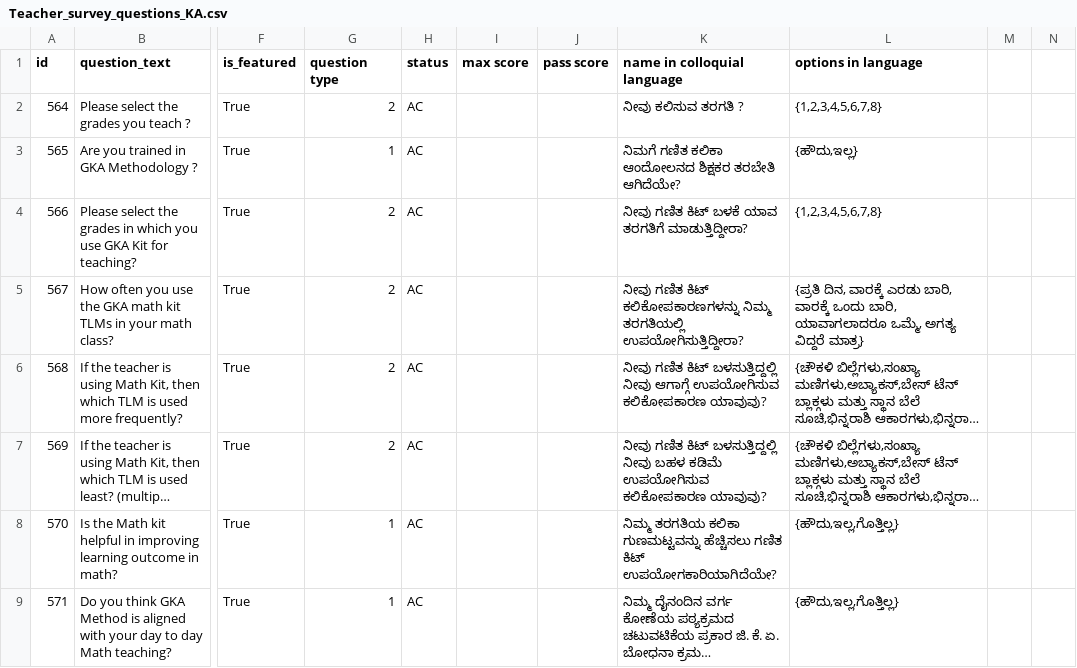
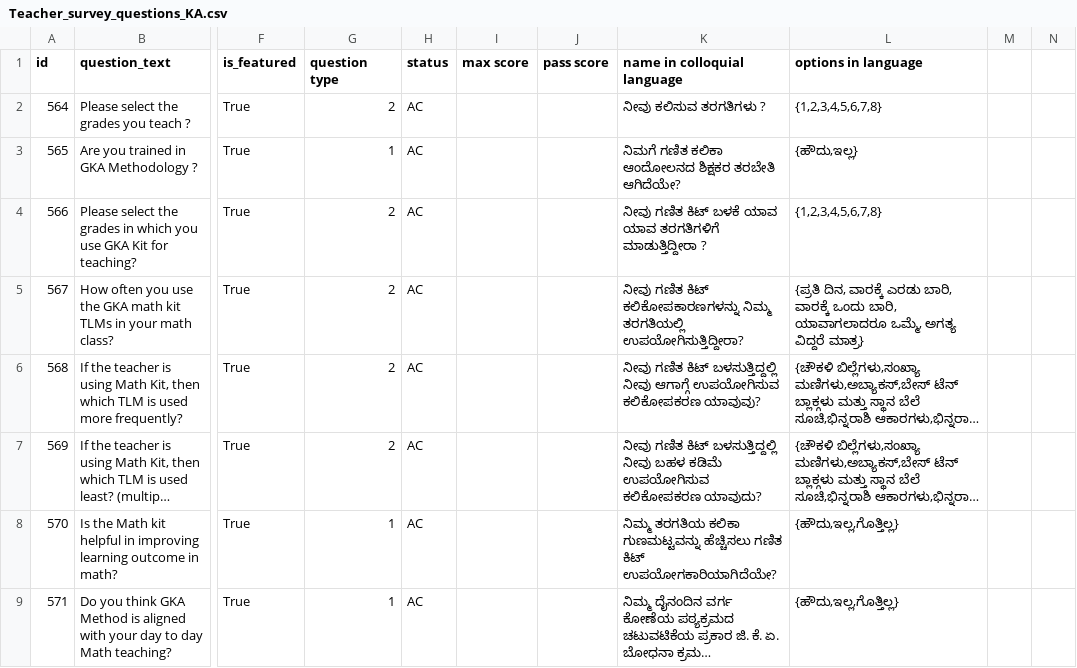
Before and after one commit to klpdotorg/ilp, a CSV file: apps/assessments/management/commands/csv/teacher_survey_ka/Teacher_survey_questions_KA.csv, drawn as a sheet; only a part is shown, gaps mark what is left out; long unchanged cells end in …; the diff covers the shown part only; the diff names each change by its address in the sheet, - before the commit and + after, or states it on an @@ line.

```diff
--- a/apps/assessments/management/commands/csv/teacher_survey_ka/Teacher_survey_questions_KA.csv
+++ b/apps/assessments/management/commands/csv/teacher_survey_ka/Teacher_survey_questions_KA.csv
-K2 (name in colloquial language): ನೀವು ಕಲಿಸುವ ತರಗತಿ ?
+K2 (name in colloquial language): ನೀವು ಕಲಿಸುವ ತರಗತಿಗಳು ?
-K4 (name in colloquial language): …ಬಳಕೆ ಯಾವ ತರಗತಿಗೆ ಮಾಡುತ್ತಿದ್ದೀರಾ?
+K4 (name in colloquial language): …ಬಳಕೆ ಯಾವ ಯಾವ ತರಗತಿಗಳಿಗೆ ಮಾಡುತ್ತಿದ್ದೀರಾ ?
-K6 (name in colloquial language): …ಆಗಾಗ್ಗೆ ಉಪಯೋಗಿಸುವ ಕಲಿಕೋಪಕಾರಣ ಯಾವುವು?
+K6 (name in colloquial language): …ಆಗಾಗ್ಗೆ ಉಪಯೋಗಿಸುವ ಕಲಿಕೋಪಕರಣ ಯಾವುವು?
-K7 (name in colloquial language): …ಕಡಿಮೆ ಉಪಯೋಗಿಸುವ ಕಲಿಕೋಪಕಾರಣ ಯಾವುವು?
+K7 (name in colloquial language): …ಕಡಿಮೆ ಉಪಯೋಗಿಸುವ ಕಲಿಕೋಪಕರಣ ಯಾವುದು?
```
Also changed, not shown: 2 added rows and 2 edited cells elsewhere in this file.
